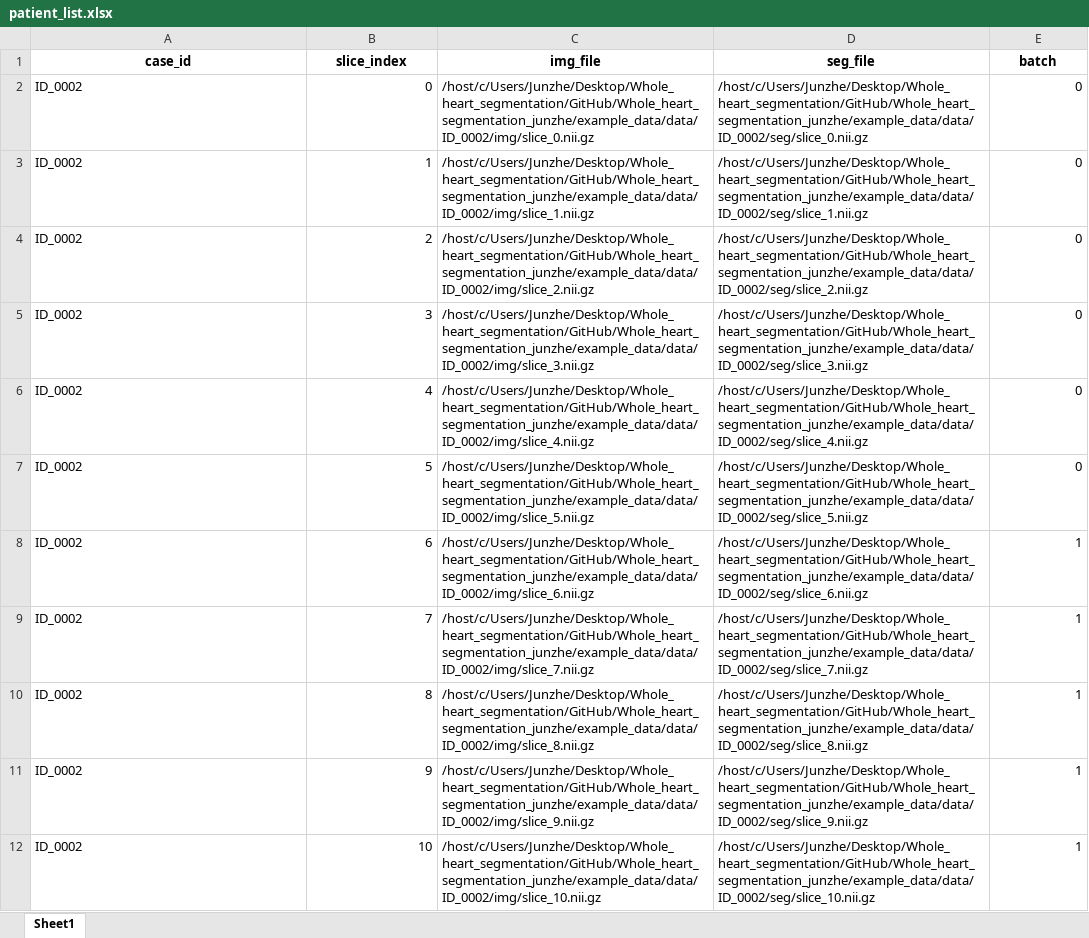
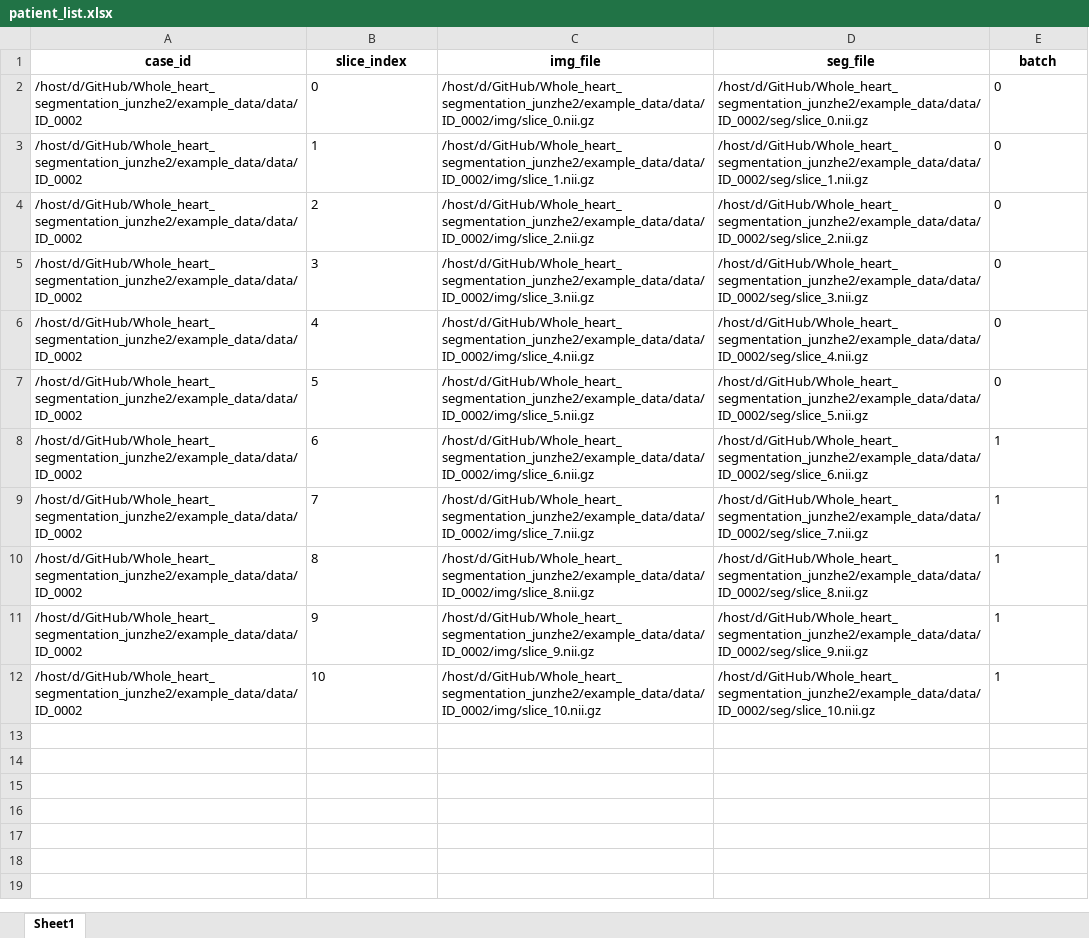
Before and after one commit to j38098429-jpg/Whole_heart_segmentation_junzhe2, an Excel workbook: example_data/Patient_list/patient_list.xlsx, sheet Sheet1, drawn as a sheet; values as stored, in another font and other column widths than the file's, no borders; the diff names each change by its address in the sheet, - before the commit and + after, or states it on an @@ line.

```diff
--- a/example_data/Patient_list/patient_list.xlsx (sheet Sheet1)
+++ b/example_data/Patient_list/patient_list.xlsx (sheet Sheet1)
-A2:A12 (case_id): ID_0002
+A2:A12 (case_id): /host/d/GitHub/Whole_heart_segmentation_junzhe2/example_data/data/ID_0002
-B2:B12 alignment: right
+B2:B12 alignment: left
-C2 (img_file): /host/c/Users/Junzhe/Desktop/Whole_heart_segmentation/GitHub/Whole_heart_segmentation_junzhe/example_data/data/ID_0002/img/slice_0.nii.gz
+C2 (img_file): /host/d/GitHub/Whole_heart_segmentation_junzhe2/example_data/data/ID_0002/img/slice_0.nii.gz
-D2 (seg_file): /host/c/Users/Junzhe/Desktop/Whole_heart_segmentation/GitHub/Whole_heart_segmentation_junzhe/example_data/data/ID_0002/seg/slice_0.nii.gz
+D2 (seg_file): /host/d/GitHub/Whole_heart_segmentation_junzhe2/example_data/data/ID_0002/seg/slice_0.nii.gz
-E2:E12 alignment: right
+E2:E12 alignment: left
-C3 (img_file): /host/c/Users/Junzhe/Desktop/Whole_heart_segmentation/GitHub/Whole_heart_segmentation_junzhe/example_data/data/ID_0002/img/slice_1.nii.gz
+C3 (img_file): /host/d/GitHub/Whole_heart_segmentation_junzhe2/example_data/data/ID_0002/img/slice_1.nii.gz
-D3 (seg_file): /host/c/Users/Junzhe/Desktop/Whole_heart_segmentation/GitHub/Whole_heart_segmentation_junzhe/example_data/data/ID_0002/seg/slice_1.nii.gz
+D3 (seg_file): /host/d/GitHub/Whole_heart_segmentation_junzhe2/example_data/data/ID_0002/seg/slice_1.nii.gz
-C4 (img_file): /host/c/Users/Junzhe/Desktop/Whole_heart_segmentation/GitHub/Whole_heart_segmentation_junzhe/example_data/data/ID_0002/img/slice_2.nii.gz
+C4 (img_file): /host/d/GitHub/Whole_heart_segmentation_junzhe2/example_data/data/ID_0002/img/slice_2.nii.gz
-D4 (seg_file): /host/c/Users/Junzhe/Desktop/Whole_heart_segmentation/GitHub/Whole_heart_segmentation_junzhe/example_data/data/ID_0002/seg/slice_2.nii.gz
+D4 (seg_file): /host/d/GitHub/Whole_heart_segmentation_junzhe2/example_data/data/ID_0002/seg/slice_2.nii.gz
-C5 (img_file): /host/c/Users/Junzhe/Desktop/Whole_heart_segmentation/GitHub/Whole_heart_segmentation_junzhe/example_data/data/ID_0002/img/slice_3.nii.gz
+C5 (img_file): /host/d/GitHub/Whole_heart_segmentation_junzhe2/example_data/data/ID_0002/img/slice_3.nii.gz
-D5 (seg_file): /host/c/Users/Junzhe/Desktop/Whole_heart_segmentation/GitHub/Whole_heart_segmentation_junzhe/example_data/data/ID_0002/seg/slice_3.nii.gz
+D5 (seg_file): /host/d/GitHub/Whole_heart_segmentation_junzhe2/example_data/data/ID_0002/seg/slice_3.nii.gz
-C6 (img_file): /host/c/Users/Junzhe/Desktop/Whole_heart_segmentation/GitHub/Whole_heart_segmentation_junzhe/example_data/data/ID_0002/img/slice_4.nii.gz
+C6 (img_file): /host/d/GitHub/Whole_heart_segmentation_junzhe2/example_data/data/ID_0002/img/slice_4.nii.gz
-D6 (seg_file): /host/c/Users/Junzhe/Desktop/Whole_heart_segmentation/GitHub/Whole_heart_segmentation_junzhe/example_data/data/ID_0002/seg/slice_4.nii.gz
+D6 (seg_file): /host/d/GitHub/Whole_heart_segmentation_junzhe2/example_data/data/ID_0002/seg/slice_4.nii.gz
-C7 (img_file): /host/c/Users/Junzhe/Desktop/Whole_heart_segmentation/GitHub/Whole_heart_segmentation_junzhe/example_data/data/ID_0002/img/slice_5.nii.gz
+C7 (img_file): /host/d/GitHub/Whole_heart_segmentation_junzhe2/example_data/data/ID_0002/img/slice_5.nii.gz
-D7 (seg_file): /host/c/Users/Junzhe/Desktop/Whole_heart_segmentation/GitHub/Whole_heart_segmentation_junzhe/example_data/data/ID_0002/seg/slice_5.nii.gz
+D7 (seg_file): /host/d/GitHub/Whole_heart_segmentation_junzhe2/example_data/data/ID_0002/seg/slice_5.nii.gz
-C8 (img_file): /host/c/Users/Junzhe/Desktop/Whole_heart_segmentation/GitHub/Whole_heart_segmentation_junzhe/example_data/data/ID_0002/img/slice_6.nii.gz
+C8 (img_file): /host/d/GitHub/Whole_heart_segmentation_junzhe2/example_data/data/ID_0002/img/slice_6.nii.gz
-D8 (seg_file): /host/c/Users/Junzhe/Desktop/Whole_heart_segmentation/GitHub/Whole_heart_segmentation_junzhe/example_data/data/ID_0002/seg/slice_6.nii.gz
+D8 (seg_file): /host/d/GitHub/Whole_heart_segmentation_junzhe2/example_data/data/ID_0002/seg/slice_6.nii.gz
-C9 (img_file): /host/c/Users/Junzhe/Desktop/Whole_heart_segmentation/GitHub/Whole_heart_segmentation_junzhe/example_data/data/ID_0002/img/slice_7.nii.gz
+C9 (img_file): /host/d/GitHub/Whole_heart_segmentation_junzhe2/example_data/data/ID_0002/img/slice_7.nii.gz
-D9 (seg_file): /host/c/Users/Junzhe/Desktop/Whole_heart_segmentation/GitHub/Whole_heart_segmentation_junzhe/example_data/data/ID_0002/seg/slice_7.nii.gz
+D9 (seg_file): /host/d/GitHub/Whole_heart_segmentation_junzhe2/example_data/data/ID_0002/seg/slice_7.nii.gz
-C10 (img_file): /host/c/Users/Junzhe/Desktop/Whole_heart_segmentation/GitHub/Whole_heart_segmentation_junzhe/example_data/data/ID_0002/img/slice_8.nii.gz
+C10 (img_file): /host/d/GitHub/Whole_heart_segmentation_junzhe2/example_data/data/ID_0002/img/slice_8.nii.gz
-D10 (seg_file): /host/c/Users/Junzhe/Desktop/Whole_heart_segmentation/GitHub/Whole_heart_segmentation_junzhe/example_data/data/ID_0002/seg/slice_8.nii.gz
+D10 (seg_file): /host/d/GitHub/Whole_heart_segmentation_junzhe2/example_data/data/ID_0002/seg/slice_8.nii.gz
-C11 (img_file): /host/c/Users/Junzhe/Desktop/Whole_heart_segmentation/GitHub/Whole_heart_segmentation_junzhe/example_data/data/ID_0002/img/slice_9.nii.gz
+C11 (img_file): /host/d/GitHub/Whole_heart_segmentation_junzhe2/example_data/data/ID_0002/img/slice_9.nii.gz
-D11 (seg_file): /host/c/Users/Junzhe/Desktop/Whole_heart_segmentation/GitHub/Whole_heart_segmentation_junzhe/example_data/data/ID_0002/seg/slice_9.nii.gz
+D11 (seg_file): /host/d/GitHub/Whole_heart_segmentation_junzhe2/example_data/data/ID_0002/seg/slice_9.nii.gz
-C12 (img_file): /host/c/Users/Junzhe/Desktop/Whole_heart_segmentation/GitHub/Whole_heart_segmentation_junzhe/example_data/data/ID_0002/img/slice_10.nii.gz
+C12 (img_file): /host/d/GitHub/Whole_heart_segmentation_junzhe2/example_data/data/ID_0002/img/slice_10.nii.gz
-D12 (seg_file): /host/c/Users/Junzhe/Desktop/Whole_heart_segmentation/GitHub/Whole_heart_segmentation_junzhe/example_data/data/ID_0002/seg/slice_10.nii.gz
+D12 (seg_file): /host/d/GitHub/Whole_heart_segmentation_junzhe2/example_data/data/ID_0002/seg/slice_10.nii.gz
```
Also changed, not shown: 4 other files.
